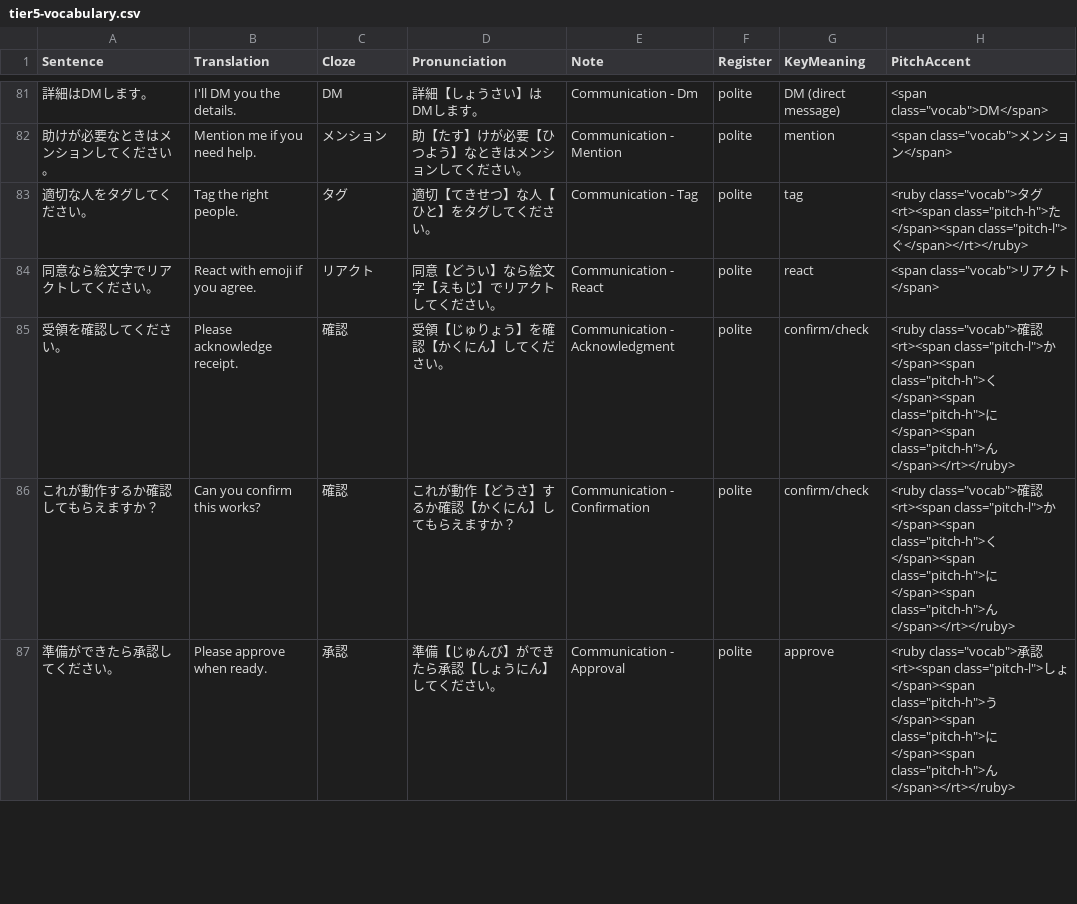
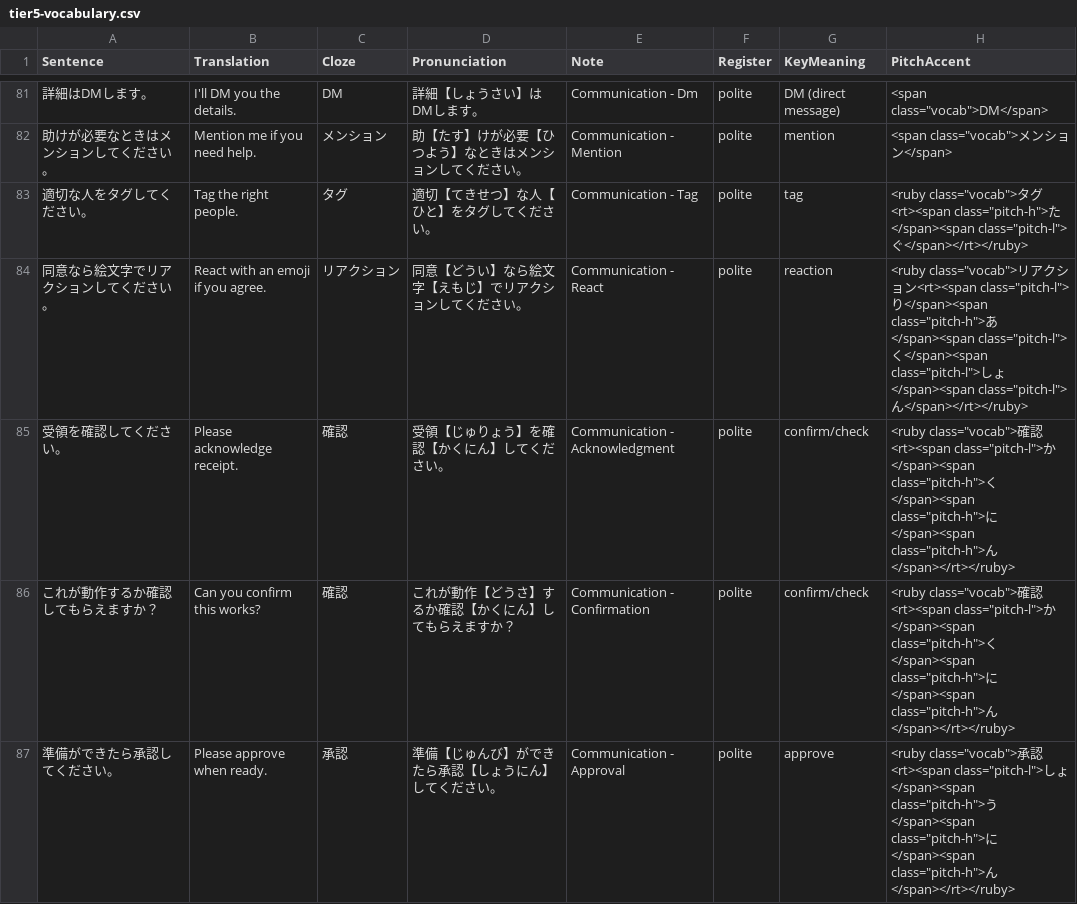
Before and after one commit to KakkoiDev/nihongo-it-anki, a CSV file: decks/it-vocab/tier5-vocabulary.csv, drawn as a sheet; only a part is shown, gaps mark what is left out; the diff covers the shown part only; the diff names each change by its address in the sheet, - before the commit and + after, or states it on an @@ line.

Commit message:
fix: rewrite 39 broken/unnatural sentences from full naturalness audit
Audit of all 1176 sentences found MT-grade Japanese concentrated in
tiers 1-6: wrong word choices (持ち帰り for takeaway, 整合性 for
people-alignment, 利益 for benefit, 辞退 for skipping a meeting,
厳しい要件 for hard requirement), broken constructions (責任を
オーナーシップして, 機能は良い進捗です, 修正が重大です), calques
(あなたのマシンで, リアクトして, 丁重に異議を唱えます), and a
Translation cell containing Japanese instead of English (tier3:141).

Also fixes rows whose Cloze word did not appear in their own sentence
(review-label rows tier3:3-6 where the English Nit:/Minor:/Major:/
Blocker: labels had no Japanese equivalent, plus レイヤー/タイトル/意見),
and the tier3:245 KeyMeaning that said pagination for on-call paging.

Cloze swaps: 整合性->認識合わせ, 利益->メリット, リアクト->リアクション,
辞退->欠席, 立ち上がり->キャッチアップ, 腐敗->腐る, レイヤー->データ
アクセス層, タイトル->役職. translations.py gains matching entries;
PitchAccent regenerated; 32 audio files regenerated and verified by
whisper.cpp ASR round-trip (27/31 exact, 4 documented false-positive
classes).

```diff
--- a/decks/it-vocab/tier5-vocabulary.csv
+++ b/decks/it-vocab/tier5-vocabulary.csv
-A84 (Sentence): 同意なら絵文字でリアクトしてください。
+A84 (Sentence): 同意なら絵文字でリアクションしてください。
-B84 (Translation): React with emoji if you agree.
+B84 (Translation): React with an emoji if you agree.
-C84 (Cloze): リアクト
+C84 (Cloze): リアクション
-D84 (Pronunciation): 同意【どうい】なら絵文字【えもじ】でリアクトしてください。
+D84 (Pronunciation): 同意【どうい】なら絵文字【えもじ】でリアクションしてください。
-G84 (KeyMeaning): react
+G84 (KeyMeaning): reaction
-H84 (PitchAccent): <span class="vocab">リアクト</span>
+H84 (PitchAccent): <ruby class="vocab">リアクション<rt><span class="pitch-l">り</span><span class="pitch-h">あ</span><span class="pitch-l">く</span><span class="pitch-l">しょ</span><span class="pitch-l">ん</span></rt></ruby>
```
Also changed, not shown: 2 added rows, 2 removed rows and 23 edited cells elsewhere in this file, decks/it-vocab/tier2-vocabulary.csv, decks/it-vocab/tier3-vocabulary.csv, 5 other files.
